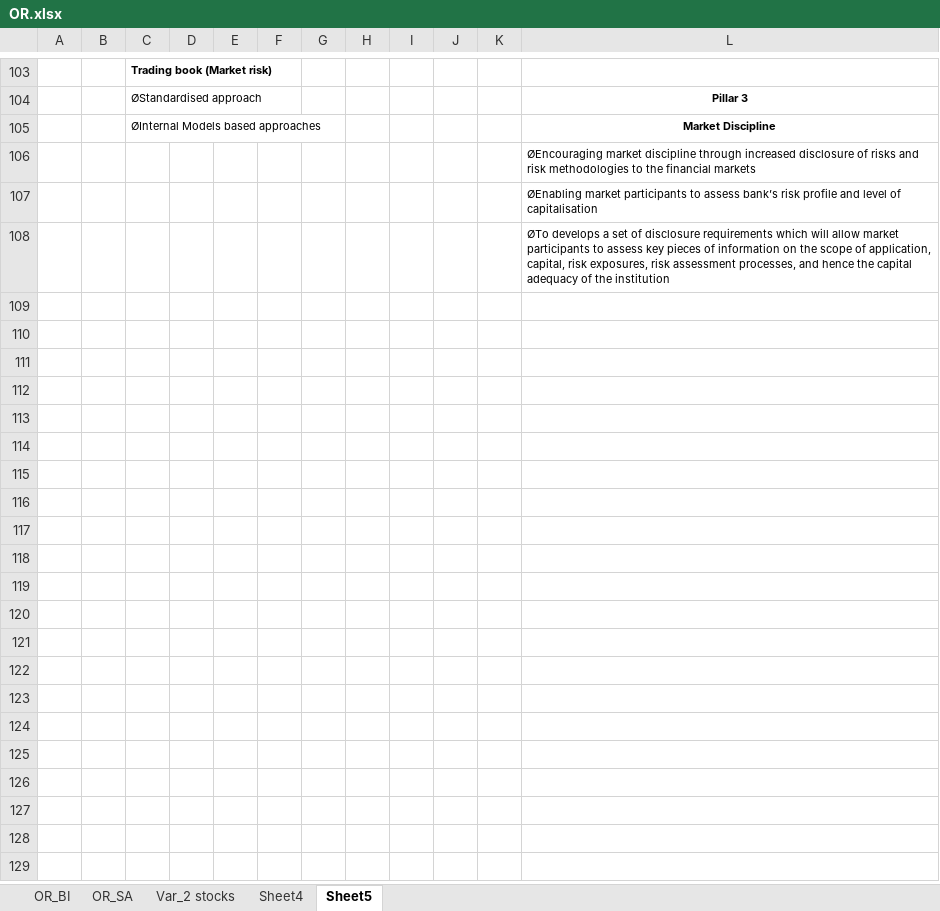
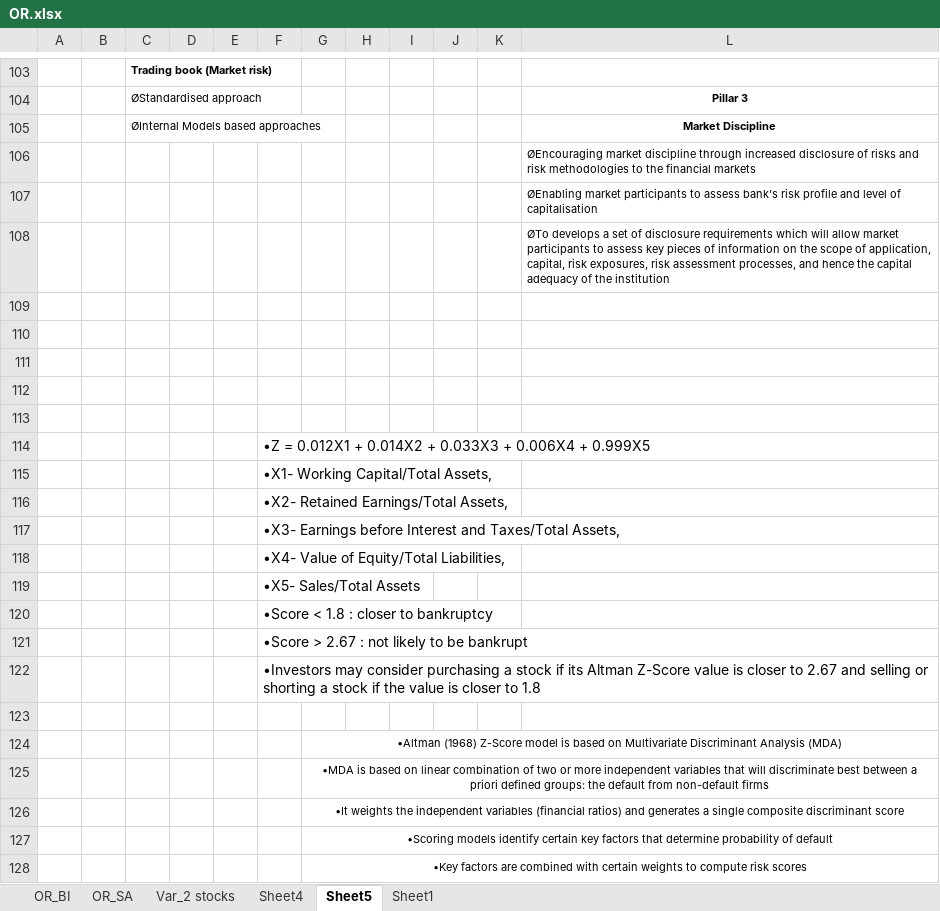
Before and after one commit to tjmanu/Fin, an Excel workbook: OR.xlsx, sheet Sheet5, drawn as a sheet; only a part is shown, gaps mark what is left out; values as stored, in another font and other column widths than the file's, no borders; the diff covers the shown part only; the diff names each change by its address in the sheet, - before the commit and + after, or states it on an @@ line.

```diff
--- a/OR.xlsx (sheet Sheet5)
+++ b/OR.xlsx (sheet Sheet5)
+sheet tab: Sheet1
+row 109: (empty)
+row 110: (empty)
+row 111: (empty)
+row 112: (empty)
+row 113: (empty)
+row 114:  |  |  |  |  | •Z = 0.012X1 + 0.014X2 + 0.033X3 + 0.006X4 + 0.999X5
+row 115:  |  |  |  |  | •X1- Working Capital/Total Assets,
+row 116:  |  |  |  |  | •X2- Retained Earnings/Total Assets,
+row 117:  |  |  |  |  | •X3- Earnings before Interest and Taxes/Total Assets,
+row 118:  |  |  |  |  | •X4- Value of Equity/Total Liabilities,
+row 119:  |  |  |  |  | •X5- Sales/Total Assets
+row 120:  |  |  |  |  | •Score < 1.8 : closer to bankruptcy
+row 121:  |  |  |  |  | •Score > 2.67 : not likely to be bankrupt
+row 122:  |  |  |  |  | •Investors may consider purchasing a stock if its Altman Z-Score value is closer to 2.67 and selling or shorting a stock if the value is closer to 1.8
+row 123: (empty)
+row 124:  |  |  |  |  |  | •Altman (1968) Z-Score model is based on Multivariate Discriminant Analysis (MDA)
+row 125:  |  |  |  |  |  | •MDA is based on linear combination of two or more independent variables that will discriminate best between a priori defined groups: the default from non-default firms
+row 126:  |  |  |  |  |  | •It weights the independent variables (financial ratios) and generates a single composite discriminant score
+row 127:  |  |  |  |  |  | •Scoring models identify certain key factors that determine probability of default
+row 128:  |  |  |  |  |  | •Key factors are combined with certain weights to compute risk scores
```
Also changed, not shown: 24 added rows elsewhere in this sheet, charts or pictures.
